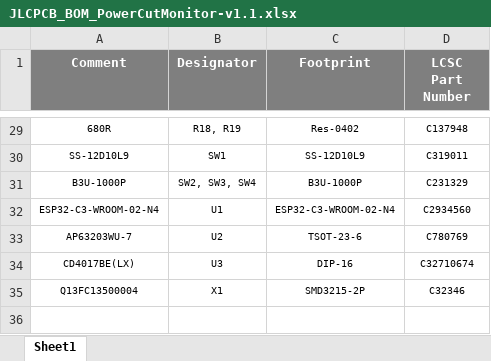
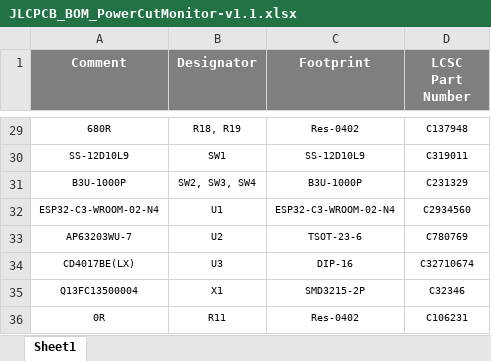
Before and after one commit to eSpark-Consulting-Group/davetetlow-power-cut-monitor, an Excel workbook: Design-Files/PowerCutMonitor-v1.1 (Contactless Version)/BOM/JLCPCB_BOM_PowerCutMonitor-v1.1.xlsx, sheet Sheet1, drawn as a sheet; only a part is shown, gaps mark what is left out; values as stored, in another font and other column widths than the file's, no borders; the diff names each change by its address in the sheet, - before the commit and + after, or states it on an @@ line.

Commit message:
#7  BOM resistor update

```diff
--- a/Design-Files/PowerCutMonitor-v1.1 (Contactless Version)/BOM/JLCPCB_BOM_PowerCutMonitor-v1.1.xlsx (sheet Sheet1)
+++ b/Design-Files/PowerCutMonitor-v1.1 (Contactless Version)/BOM/JLCPCB_BOM_PowerCutMonitor-v1.1.xlsx (sheet Sheet1)
+row 36: 0R | R11 | Res-0402 | C106231
```
